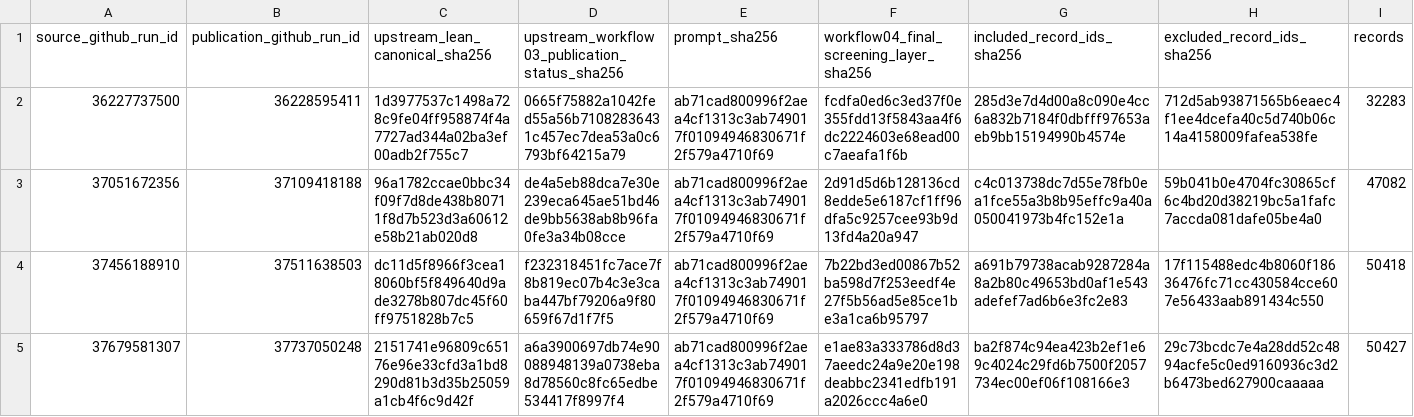
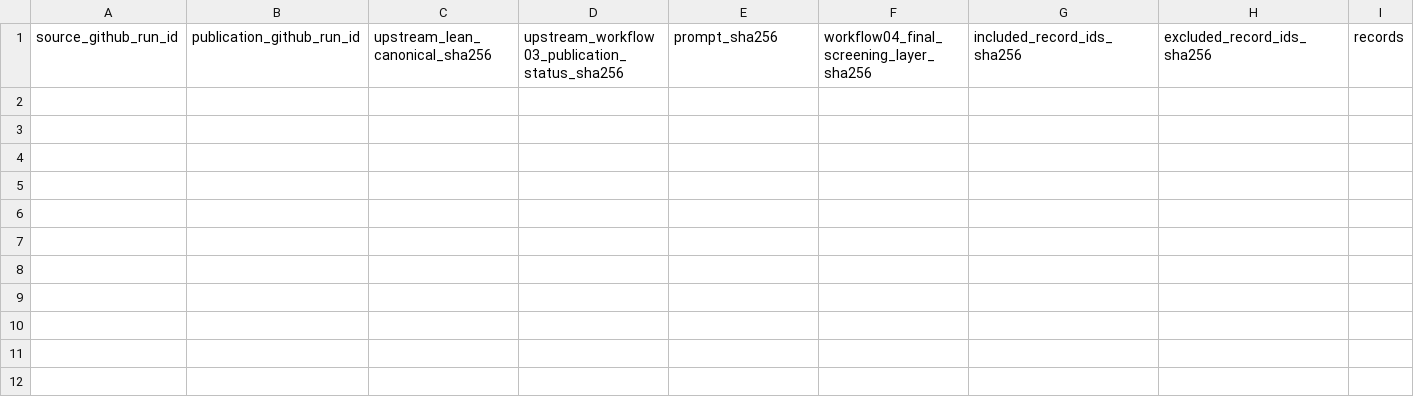
Before and after one commit to thesalmonandthetomato/LivingEvidenceMap, a CSV file: docs/workflow04/zenodo_registry.csv, drawn as a sheet; only a part is shown; rows hold the shown columns only; the diff names each change by its address in the sheet, - before the commit and + after, or states it on an @@ line.

```diff
--- a/docs/workflow04/zenodo_registry.csv
+++ b/docs/workflow04/zenodo_registry.csv
-row 2: 36227737500 | 36228595411 | 1d3977537c1498a728c9fe04ff958874f4a7727ad344a02ba3ef00adb2f755c7 | 0665f75882a1042fed55a56b71082836431c457ec7dea53a0c6793bf64215a79 | ab71cad800996f2aea4cf1313c3ab749017f01094946830671f2f579a4710f69 | fcdfa0ed6c3ed37f0e355fdd13f5843aa4f6dc2224603e68ead00c7aeafa1f6b | 285d3e7d4d00a8c090e4cc6a832b7184f0dbfff97653aeb9bb15194990b4574e | 712d5ab93871565b6eaec4f1ee4dcefa40c5d740b06c14a4158009fafea538fe | 32283
-row 3: 37051672356 | 37109418188 | 96a1782ccae0bbc34f09f7d8de438b80711f8d7b523d3a60612e58b21ab020d8 | de4a5eb88dca7e30e239eca645ae51bd46de9bb5638ab8b96fa0fe3a34b08cce | ab71cad800996f2aea4cf1313c3ab749017f01094946830671f2f579a4710f69 | 2d91d5d6b128136cd8edde5e6187cf1ff96dfa5c9257cee93b9d13fd4a20a947 | c4c013738dc7d55e78fb0ea1fce55a3b8b95effc9a40a050041973b4fc152e1a | 59b041b0e4704fc30865cf6c4bd20d38219bc5a1fafc7accda081dafe05be4a0 | 47082
-row 4: 37456188910 | 37511638503 | dc11d5f8966f3cea18060bf5f849640d9ade3278b807dc45f60ff9751828b7c5 | f232318451fc7ace7f8b819ec07b4c3e3caba447bf79206a9f80659f67d1f7f5 | ab71cad800996f2aea4cf1313c3ab749017f01094946830671f2f579a4710f69 | 7b22bd3ed00867b52ba598d7f253eedf4e27f5b56ad5e85ce1be3a1ca6b95797 | a691b79738acab9287284a8a2b80c49653bd0af1e543adefef7ad6b6e3fc2e83 | 17f115488edc4b8060f18636476fc71cc430584cce607e56433aab891434c550 | 50418
-row 5: 37679581307 | 37737050248 | 2151741e96809c65176e96e33cfd3a1bd8290d81b3d35b25059a1cb4f6c9d42f | a6a3900697db74e90088948139a0738eba8d78560c8fc65edbe534417f8997f4 | ab71cad800996f2aea4cf1313c3ab749017f01094946830671f2f579a4710f69 | e1ae83a333786d8d37aeedc24a9e20e198deabbc2341edfb191a2026ccc4a6e0 | ba2f874c94ea423b2ef1e69c4024c29fd6b7500f2057734ec00ef06f108166e3 | 29c73bcdc7e4a28dd52c4894acfe5c0ed9160936c3d2b6473bed627900caaaaa | 50427
```
